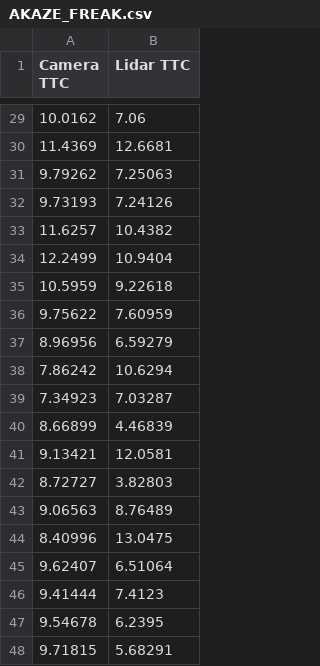
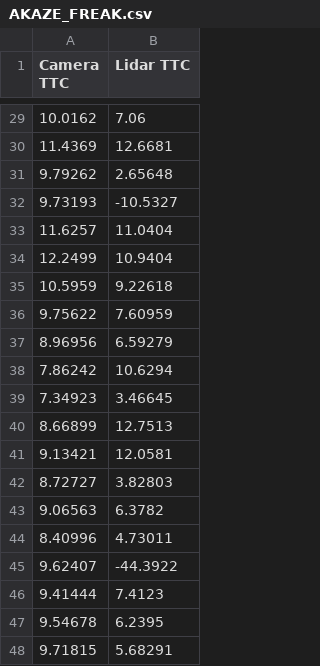
Before and after one commit to Lee0326/SFND_3D_Object_Tracking, a CSV file: TTC/AKAZE_FREAK.csv, drawn as a sheet; only a part is shown, gaps mark what is left out; the diff covers the shown part only.

```diff
--- a/TTC/AKAZE_FREAK.csv
+++ b/TTC/AKAZE_FREAK.csv
@@ -30,5 +30,5 @@ Camera TTC,Lidar TTC
 11.4369,12.6681
-9.79262,7.25063
-9.73193,7.24126
-11.6257,10.4382
+9.79262,2.65648
+9.73193,-10.5327
+11.6257,11.0404
 12.2499,10.9404
@@ -38,9 +38,9 @@ Camera TTC,Lidar TTC
 7.86242,10.6294
-7.34923,7.03287
-8.66899,4.46839
+7.34923,3.46645
+8.66899,12.7513
 9.13421,12.0581
 8.72727,3.82803
-9.06563,8.76489
-8.40996,13.0475
-9.62407,6.51064
+9.06563,6.3782
+8.40996,4.73011
+9.62407,-44.3922
 9.41444,7.4123
```
Also changed, not shown: 17 edited cells elsewhere in this file, TTC/AKAZE_AKAZE.csv, TTC/AKAZE_BRIEF.csv, 40 other files.
